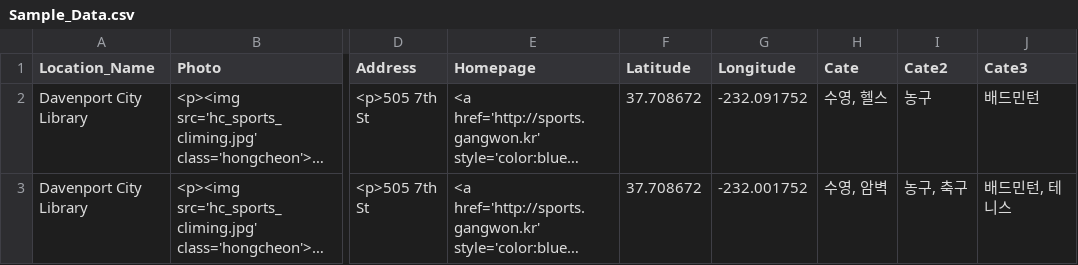
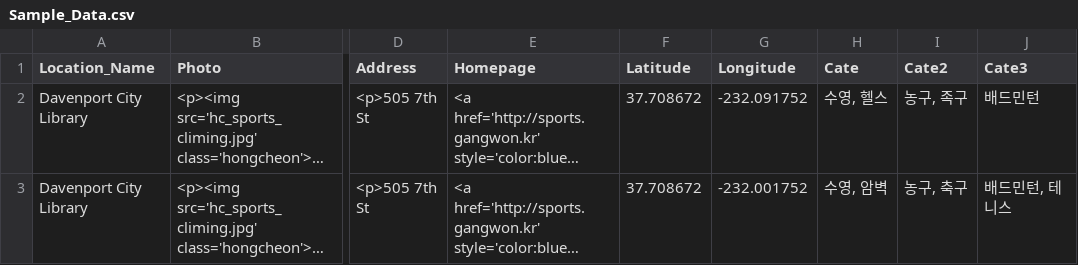
Before and after one commit to ssabba/cheyuk, a CSV file: Sample_Data.csv, drawn as a sheet; only a part is shown, gaps mark what is left out; long unchanged cells end in …; the diff names each change by its address in the sheet, - before the commit and + after, or states it on an @@ line.

Commit message:
Update Sample_Data.csv

```diff
--- a/Sample_Data.csv
+++ b/Sample_Data.csv
-I2 (Cate2): 농구
+I2 (Cate2): 농구, 족구
```
